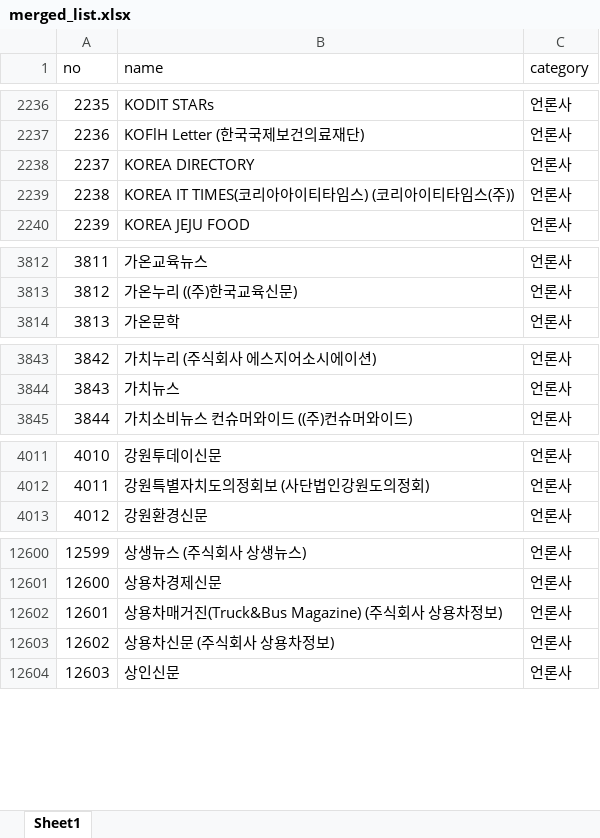
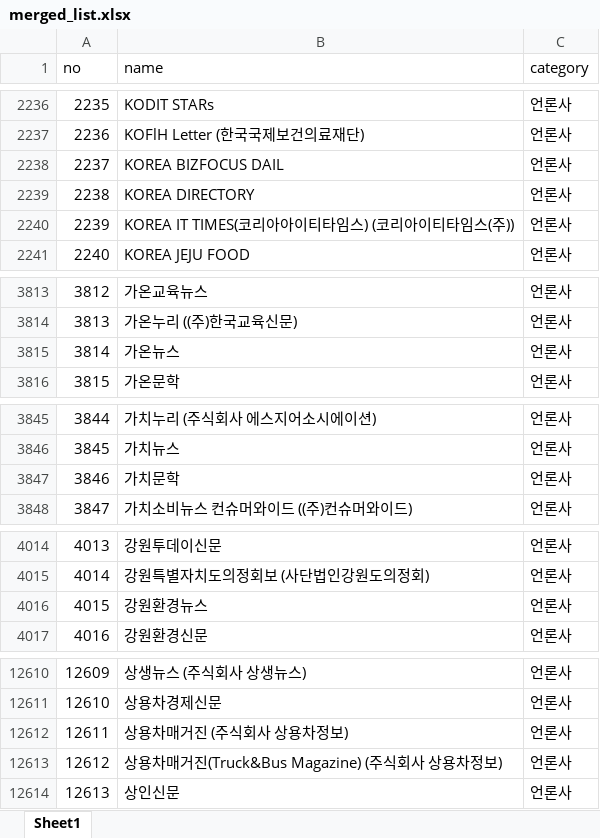
Before and after one commit to junjunating/po-search, an Excel workbook: docs/download/merged_list.xlsx, sheet Sheet1, drawn as a sheet; only a part is shown, gaps mark what is left out; values as stored, in another font and other column widths than the file's, no borders; removed rows and columns are numbered as before the commit, all else as after; the diff covers the shown part only; the diff names each change by its address in the sheet, - before the commit and + after, or states it on an @@ line.

```diff
--- a/docs/download/merged_list.xlsx (sheet Sheet1)
+++ b/docs/download/merged_list.xlsx (sheet Sheet1)
+row 2238: 2237 | KOREA BIZFOCUS DAIL | 언론사
@@ column A (no) renumbered from row 2239 down @@
+row 3815: 3814 | 가온뉴스 | 언론사
+row 3847: 3846 | 가치문학 | 언론사
+row 4016: 4015 | 강원환경뉴스 | 언론사
+row 12612: 12611 | 상용차매거진 (주식회사 상용차정보) | 언론사
-row 12603: 12602 | 상용차신문 (주식회사 상용차정보) | 언론사
```
Also changed, not shown: 14 added rows, 5 removed rows and 6 edited cells elsewhere in this sheet, output/public_agency_subsidiaries.xlsx, output/subsidiary_validation_report.xlsx, 5 other files.
